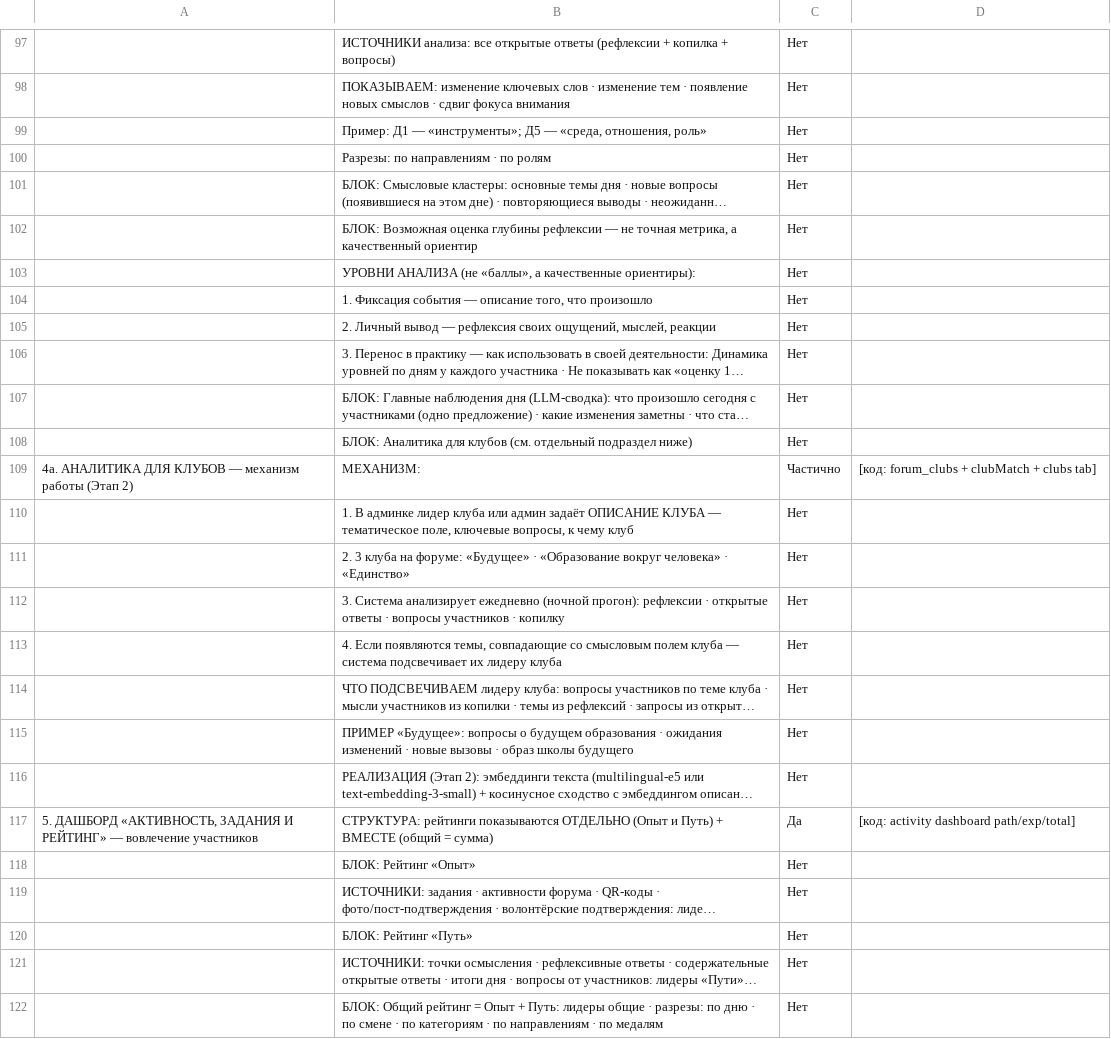
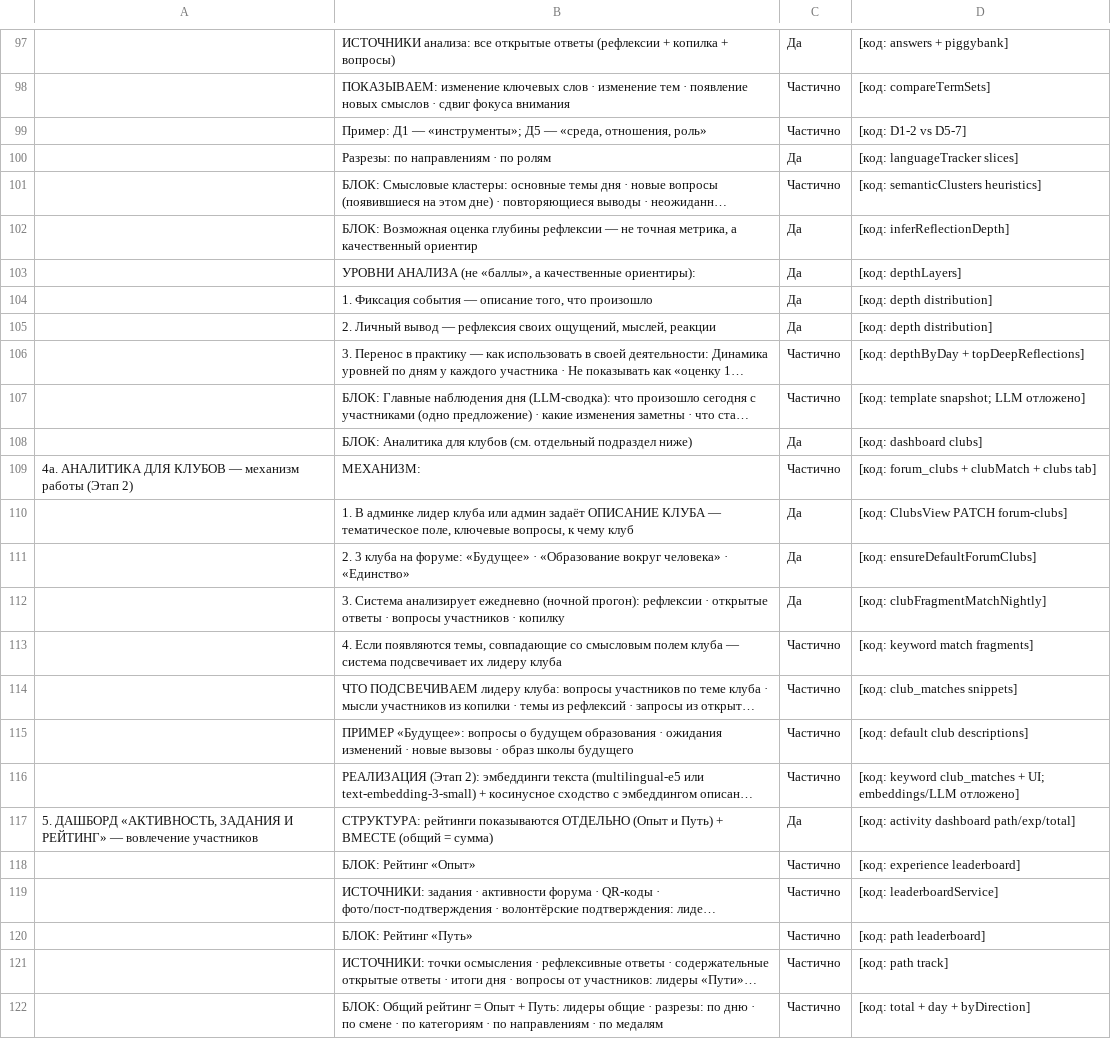
Before and after one commit to ZuevPU/mashuk2026, a TSV file: scripts/spec-tracker-dashboard.tsv, drawn as a sheet; only a part is shown, gaps mark what is left out; long unchanged cells end in …; the diff covers the shown part only; the diff names each change by its address in the sheet, - before the commit and + after, or states it on an @@ line.

```diff
--- a/scripts/spec-tracker-dashboard.tsv
+++ b/scripts/spec-tracker-dashboard.tsv
-C97: Нет
+C97: Да
-D97: (empty)
+D97: [код: answers + piggybank]
-C98:C99: Нет
+C98:C99: Частично
-D98: (empty)
+D98: [код: compareTermSets]
-D99: (empty)
+D99: [код: D1-2 vs D5-7]
-C100: Нет
+C100: Да
-D100: (empty)
+D100: [код: languageTracker slices]
-C101: Нет
+C101: Частично
-D101: (empty)
+D101: [код: semanticClusters heuristics]
-C102:C105: Нет
+C102:C105: Да
-D102: (empty)
+D102: [код: inferReflectionDepth]
-D103: (empty)
+D103: [код: depthLayers]
-D104:D105: (empty)
+D104:D105: [код: depth distribution]
-C106:C107: Нет
+C106:C107: Частично
-D106: (empty)
+D106: [код: depthByDay + topDeepReflections]
-D107: (empty)
+D107: [код: template snapshot; LLM отложено]
-C108: Нет
+C108: Да
-D108: (empty)
+D108: [код: dashboard clubs]
-C110:C112: Нет
+C110:C112: Да
-D110: (empty)
+D110: [код: ClubsView PATCH forum-clubs]
-D111: (empty)
+D111: [код: ensureDefaultForumClubs]
-D112: (empty)
+D112: [код: clubFragmentMatchNightly]
-C113:C116: Нет
+C113:C116: Частично
-D113: (empty)
+D113: [код: keyword match fragments]
-D114: (empty)
+D114: [код: club_matches snippets]
-D115: (empty)
+D115: [код: default club descriptions]
-D116: (empty)
+D116: [код: keyword club_matches + UI; embeddings/LLM отложено]
-C118:C122: Нет
+C118:C122: Частично
-D118: (empty)
+D118: [код: experience leaderboard]
-D119: (empty)
+D119: [код: leaderboardService]
-D120: (empty)
+D120: [код: path leaderboard]
-D121: (empty)
+D121: [код: path track]
-D122: (empty)
+D122: [код: total + day + byDirection]
```
Also changed, not shown: 58 edited cells elsewhere in this file, scripts/spec-tracker-admin.tsv, 49 other files.
